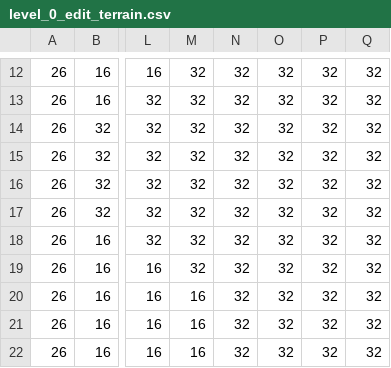
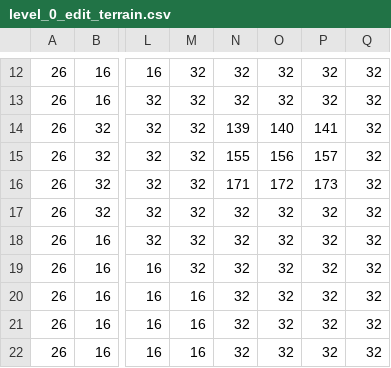
Before and after one commit to phritnakgate/Stonenorlia_New, a CSV file: map/level0/level_0_edit_terrain.csv, drawn as a sheet; only a part is shown, gaps mark what is left out; the diff names each change by its address in the sheet, - before the commit and + after, or states it on an @@ line.

```diff
--- a/map/level0/level_0_edit_terrain.csv
+++ b/map/level0/level_0_edit_terrain.csv
-N14: 32
+N14: 139
-O14: 32
+O14: 140
-P14: 32
+P14: 141
-N15: 32
+N15: 155
-O15: 32
+O15: 156
-P15: 32
+P15: 157
-N16: 32
+N16: 171
-O16: 32
+O16: 172
-P16: 32
+P16: 173
```
Also changed, not shown: map/level0/level_0_edit_blocked.csv, map/level0/level_0_edit_entity.csv, 17 other files.
